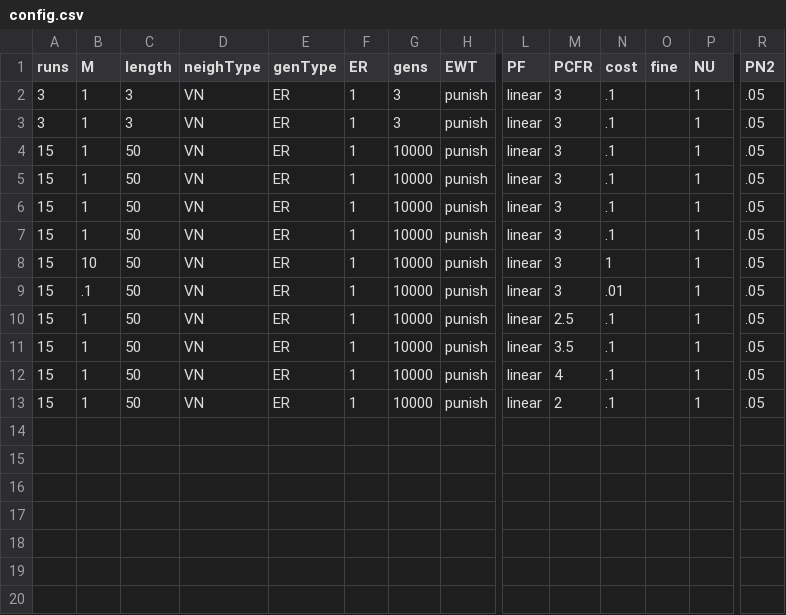
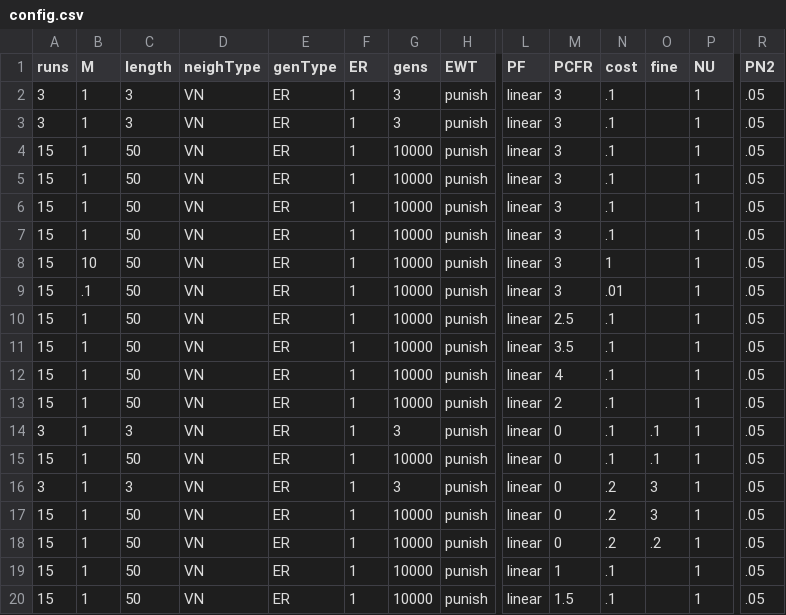
Before and after one commit to EvanORiordan/evoUG2, a CSV file: config.csv, drawn as a sheet; only a part is shown, gaps mark what is left out; rows hold the shown columns only; the diff names each change by its address in the sheet, - before the commit and + after, or states it on an @@ line.

Commit message:
modify PCFR

```diff
--- a/config.csv
+++ b/config.csv
+row 14: 3 | 1 | 3 | VN | ER | 1 | 3 | punish | linear | 0 | .1 | .1 | 1 | .05
+row 15: 15 | 1 | 50 | VN | ER | 1 | 10000 | punish | linear | 0 | .1 | .1 | 1 | .05
+row 16: 3 | 1 | 3 | VN | ER | 1 | 3 | punish | linear | 0 | .2 | 3 | 1 | .05
+row 17: 15 | 1 | 50 | VN | ER | 1 | 10000 | punish | linear | 0 | .2 | 3 | 1 | .05
+row 18: 15 | 1 | 50 | VN | ER | 1 | 10000 | punish | linear | 0 | .2 | .2 | 1 | .05
+row 19: 15 | 1 | 50 | VN | ER | 1 | 10000 | punish | linear | 1 | .1 |  | 1 | .05
+row 20: 15 | 1 | 50 | VN | ER | 1 | 10000 | punish | linear | 1.5 | .1 |  | 1 | .05
```
Also changed, not shown: 1 other file.
